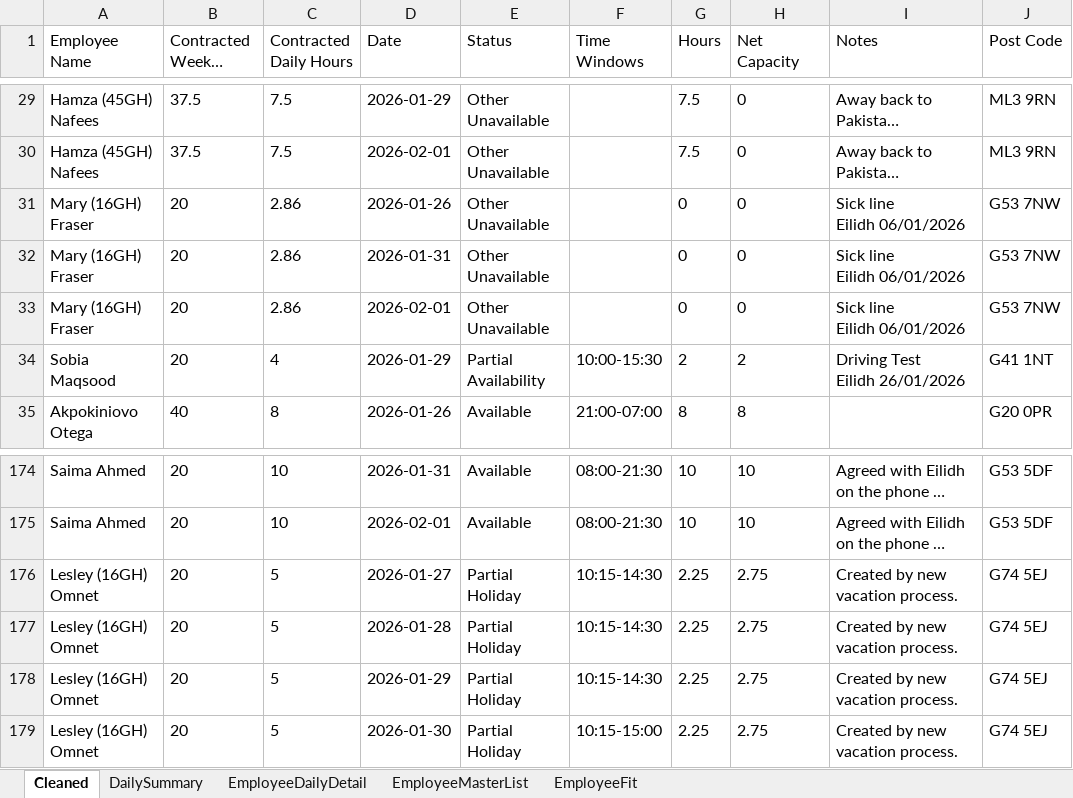
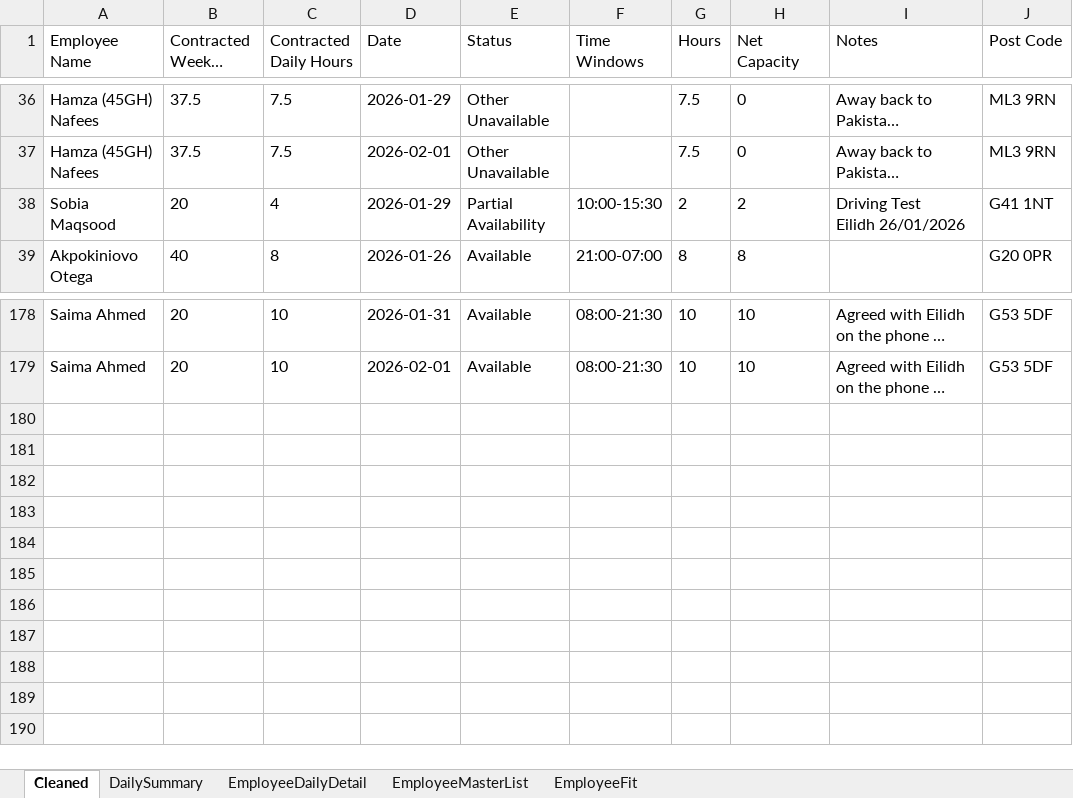
Before and after one commit to Mustansar-tech/CareCapacity, an Excel workbook: capacity_dashboard.xlsx, sheet Cleaned, drawn as a sheet; only a part is shown, gaps mark what is left out; long unchanged cells end in …; values as stored, in another font and other column widths than the file's, no borders; removed rows and columns are numbered as before the commit, all else as after; ↵ is a line break in a cell; the diff covers the shown part only; the diff names each change by its address in the sheet, - before the commit and + after, or states it on an @@ line.

```diff
--- a/capacity_dashboard.xlsx (sheet Cleaned)
+++ b/capacity_dashboard.xlsx (sheet Cleaned)
-row 31: Mary (16GH) Fraser | 20 | 2.86 | 2026-01-26 | Other Unavailable |  | 0 | 0 | Sick line ↵ Eilidh 06/01/2026 | G53 7NW
-row 32: Mary (16GH) Fraser | 20 | 2.86 | 2026-01-31 | Other Unavailable |  | 0 | 0 | Sick line ↵ Eilidh 06/01/2026 | G53 7NW
-row 33: Mary (16GH) Fraser | 20 | 2.86 | 2026-02-01 | Other Unavailable |  | 0 | 0 | Sick line ↵ Eilidh 06/01/2026 | G53 7NW
-row 176: Lesley (16GH) Omnet | 20 | 5 | 2026-01-27 | Partial Holiday | 10:15-14:30 | 2.25 | 2.75 | Created by new vacation process. | G74 5EJ
-row 177: Lesley (16GH) Omnet | 20 | 5 | 2026-01-28 | Partial Holiday | 10:15-14:30 | 2.25 | 2.75 | Created by new vacation process. | G74 5EJ
-row 178: Lesley (16GH) Omnet | 20 | 5 | 2026-01-29 | Partial Holiday | 10:15-14:30 | 2.25 | 2.75 | Created by new vacation process. | G74 5EJ
-row 179: Lesley (16GH) Omnet | 20 | 5 | 2026-01-30 | Partial Holiday | 10:15-15:00 | 2.25 | 2.75 | Created by new vacation process. | G74 5EJ
```
Also changed, not shown: 7 added rows and 17 edited cells elsewhere in this sheet, sheet EmployeeDailyDetail, sheet DailySummary.
